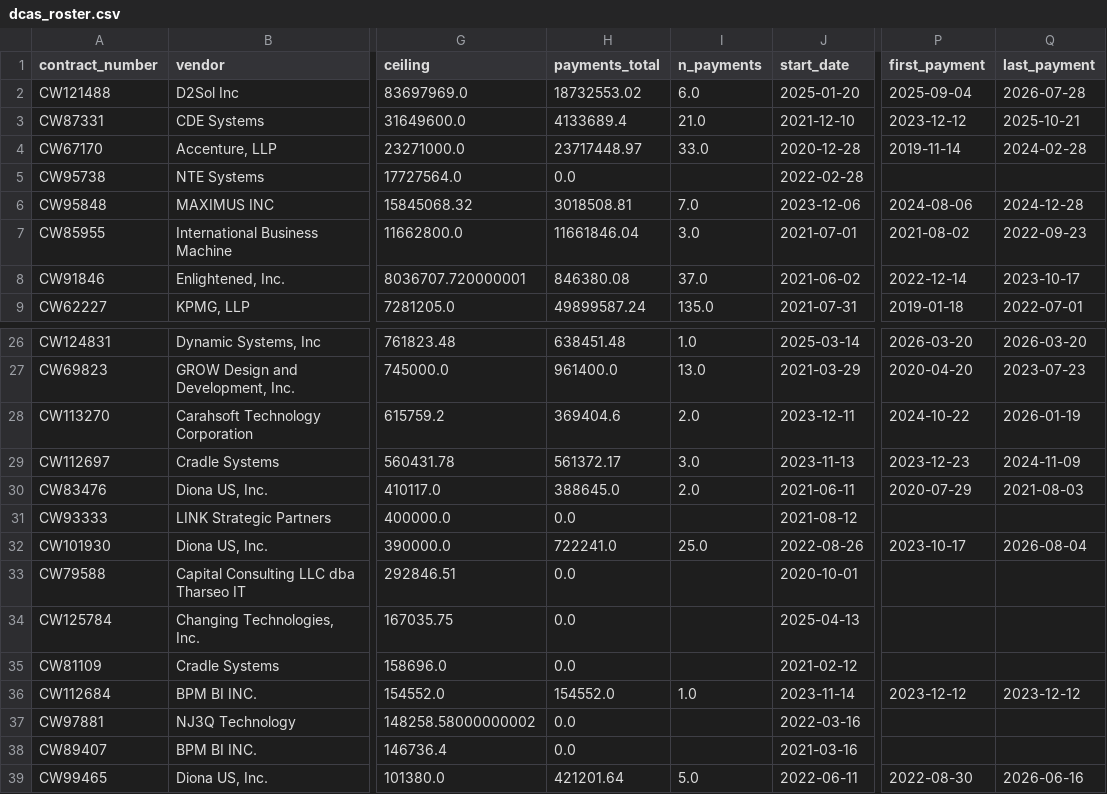
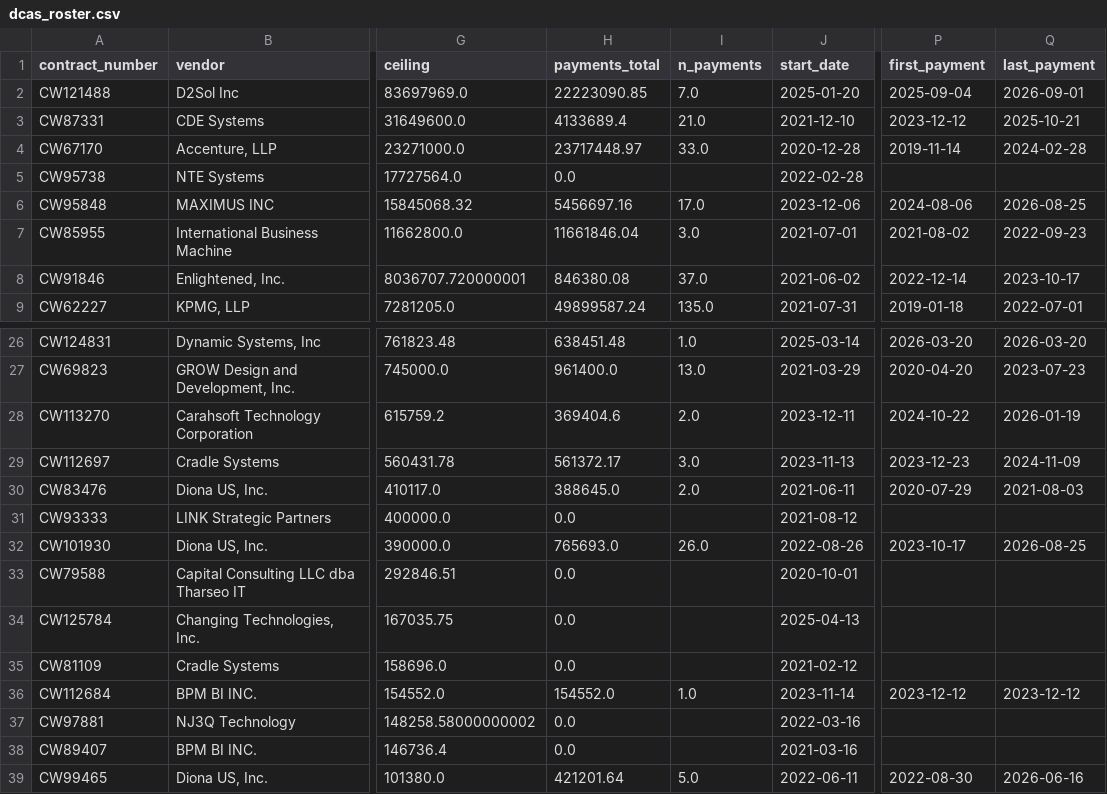
Before and after one commit to abigailhaddad/dc-software-procurement, a CSV file: data/dcas/dcas_roster.csv, drawn as a sheet; only a part is shown, gaps mark what is left out; the diff names each change by its address in the sheet, - before the commit and + after, or states it on an @@ line.

```diff
--- a/data/dcas/dcas_roster.csv
+++ b/data/dcas/dcas_roster.csv
-H2 (payments_total): 18732553.02
+H2 (payments_total): 22223090.85
-I2 (n_payments): 6.0
+I2 (n_payments): 7.0
-Q2 (last_payment): 2026-07-28
+Q2 (last_payment): 2026-09-01
-H6 (payments_total): 3018508.81
+H6 (payments_total): 5456697.16
-I6 (n_payments): 7.0
+I6 (n_payments): 17.0
-Q6 (last_payment): 2024-12-28
+Q6 (last_payment): 2026-08-25
-H32 (payments_total): 722241.0
+H32 (payments_total): 765693.0
-I32 (n_payments): 25.0
+I32 (n_payments): 26.0
-Q32 (last_payment): 2026-08-04
+Q32 (last_payment): 2026-08-25
```
Also changed, not shown: data/dcas/dcas_payments_by_year.csv, data/labor_rates.csv, 14 other files.
